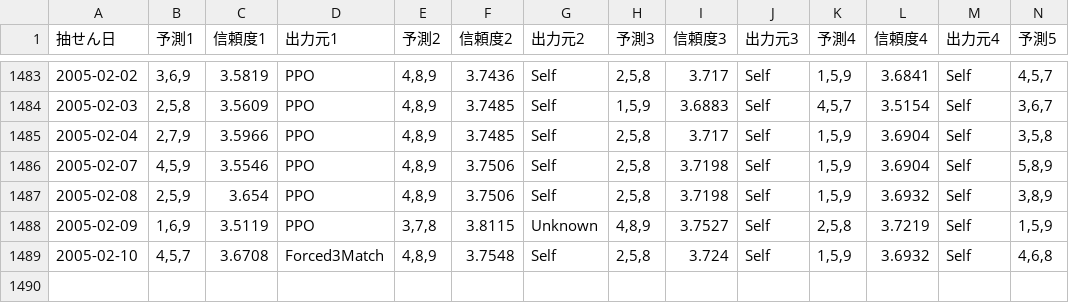
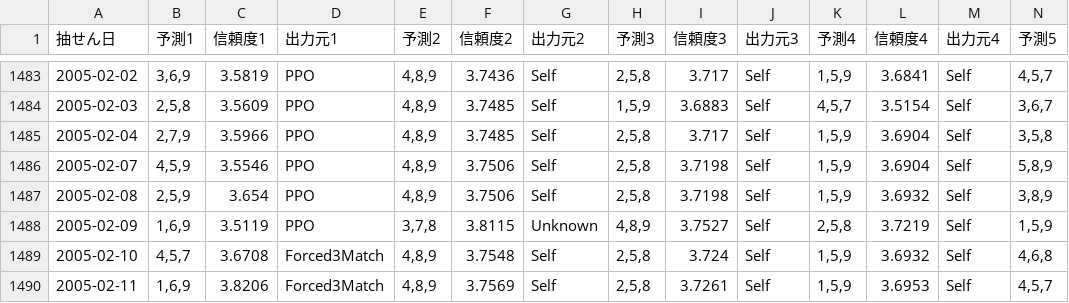
Before and after one commit to Joker7822/num3_v4, a CSV file: Numbers3_predictions.csv, drawn as a sheet; only a part is shown, gaps mark what is left out; rows hold the shown columns only; the diff names each change by its address in the sheet, - before the commit and + after, or states it on an @@ line.

```diff
--- a/Numbers3_predictions.csv
+++ b/Numbers3_predictions.csv
+row 1490: 2005-02-11 | 1,6,9 | 3.8206 | Forced3Match | 4,8,9 | 3.7569 | Self | 2,5,8 | 3.7261 | Self | 1,5,9 | 3.6953 | Self | 4,5,7
```
